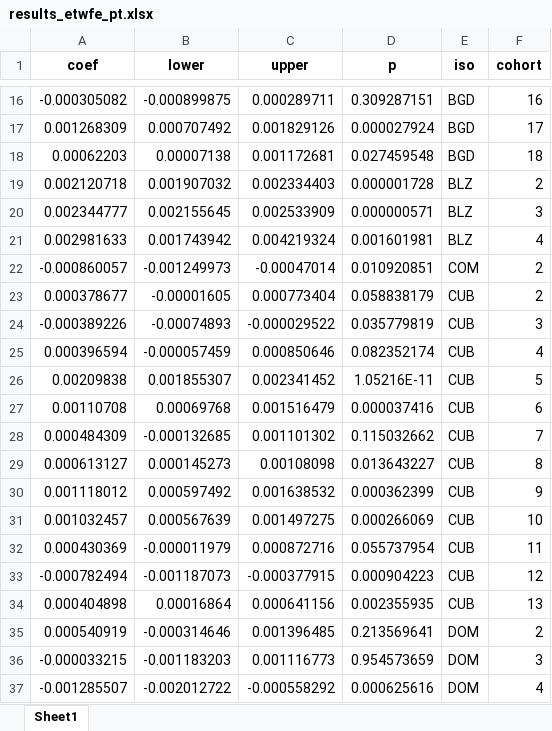
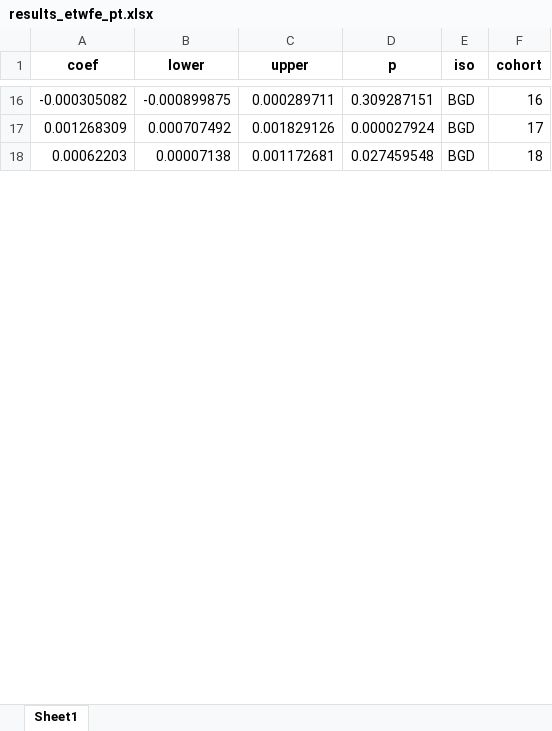
Before and after one commit to annapal/cyclone-child-marraige, an Excel workbook: results/results_etwfe_pt.xlsx, sheet Sheet1, drawn as a sheet; only a part is shown, gaps mark what is left out; values as stored, in another font and other column widths than the file's, no borders; removed rows and columns are numbered as before the commit, all else as after; the diff covers the shown part only; the diff names each change by its address in the sheet, - before the commit and + after, or states it on an @@ line.

```diff
--- a/results/results_etwfe_pt.xlsx (sheet Sheet1)
+++ b/results/results_etwfe_pt.xlsx (sheet Sheet1)
-row 19: 0.002120718 | 0.001907032 | 0.002334403 | 0.000001728 | BLZ | 2
-row 20: 0.002344777 | 0.002155645 | 0.002533909 | 0.000000571 | BLZ | 3
-row 21: 0.002981633 | 0.001743942 | 0.004219324 | 0.001601981 | BLZ | 4
-row 22: -0.000860057 | -0.001249973 | -0.00047014 | 0.010920851 | COM | 2
-row 23: 0.000378677 | -0.00001605 | 0.000773404 | 0.058838179 | CUB | 2
-row 24: -0.000389226 | -0.00074893 | -0.000029522 | 0.035779819 | CUB | 3
-row 25: 0.000396594 | -0.000057459 | 0.000850646 | 0.082352174 | CUB | 4
-row 26: 0.00209838 | 0.001855307 | 0.002341452 | 1.05216E-11 | CUB | 5
-row 27: 0.00110708 | 0.00069768 | 0.001516479 | 0.000037416 | CUB | 6
-row 28: 0.000484309 | -0.000132685 | 0.001101302 | 0.115032662 | CUB | 7
-row 29: 0.000613127 | 0.000145273 | 0.00108098 | 0.013643227 | CUB | 8
-row 30: 0.001118012 | 0.000597492 | 0.001638532 | 0.000362399 | CUB | 9
-row 31: 0.001032457 | 0.000567639 | 0.001497275 | 0.000266069 | CUB | 10
-row 32: 0.000430369 | -0.000011979 | 0.000872716 | 0.055737954 | CUB | 11
-row 33: -0.000782494 | -0.001187073 | -0.000377915 | 0.000904223 | CUB | 12
-row 34: 0.000404898 | 0.00016864 | 0.000641156 | 0.002355935 | CUB | 13
-row 35: 0.000540919 | -0.000314646 | 0.001396485 | 0.213569641 | DOM | 2
-row 36: -0.000033215 | -0.001183203 | 0.001116773 | 0.954573659 | DOM | 3
-row 37: -0.001285507 | -0.002012722 | -0.000558292 | 0.000625616 | DOM | 4
```
Also changed, not shown: 86 added rows and 90 removed rows elsewhere in this sheet, data/meta_dhs_mics_updated.xlsx, results/results_etwfe.xlsx, 10 other files.
